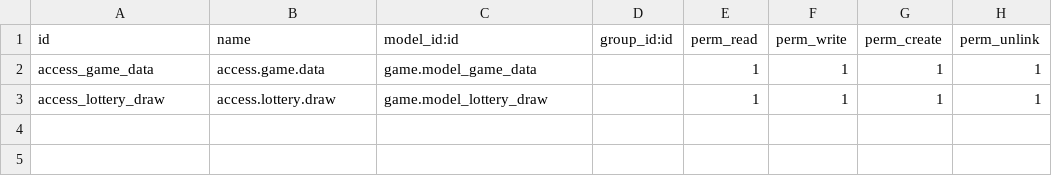
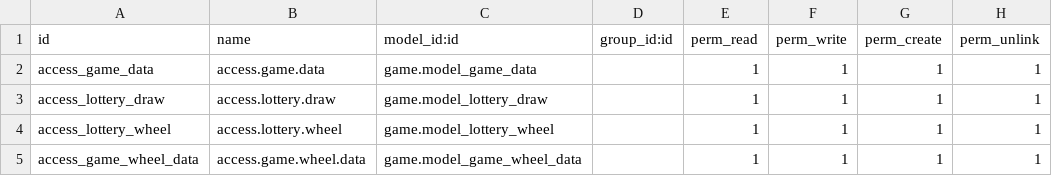
Before and after one commit to RL-OtherApps/randolph_lottery, a CSV file: game/security/ir.model.access.csv, drawn as a sheet; the diff names each change by its address in the sheet, - before the commit and + after, or states it on an @@ line.

Commit message:
changes in lottery wheel

```diff
--- a/game/security/ir.model.access.csv
+++ b/game/security/ir.model.access.csv
+row 4: access_lottery_wheel | access.lottery.wheel | game.model_lottery_wheel |  | 1 | 1 | 1 | 1
+row 5: access_game_wheel_data | access.game.wheel.data | game.model_game_wheel_data |  | 1 | 1 | 1 | 1
```
Also changed, not shown: 12 other files.
